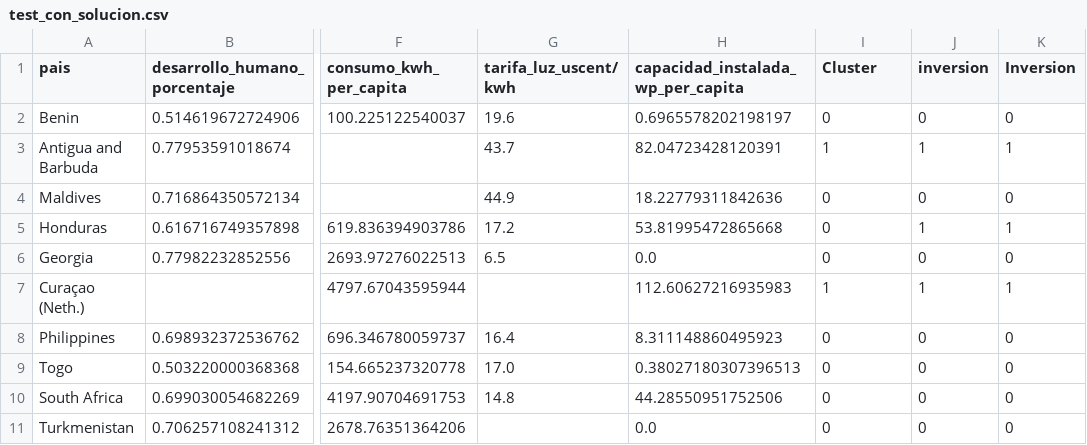
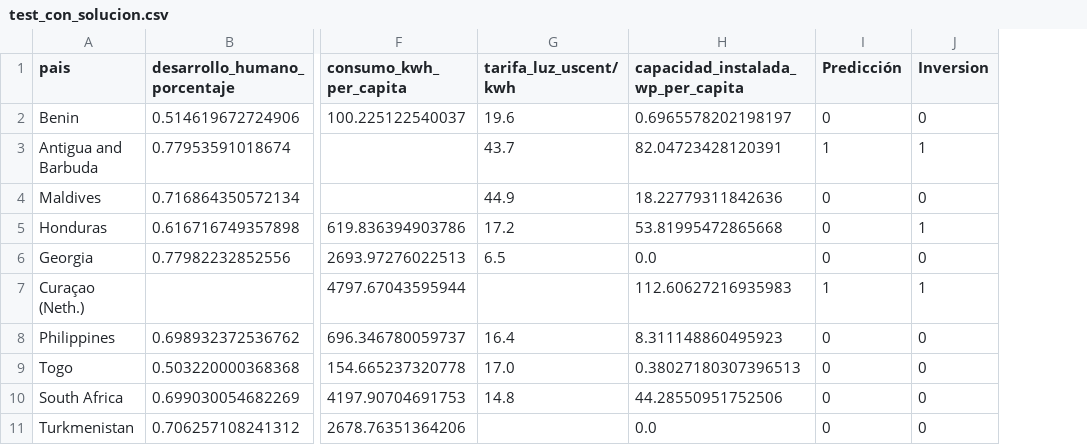
Before and after one commit to 94gema/ONLINE_DS_THEBRIDGE_GSC, a CSV file: SPRINT 22 -23 PROYECTO ML/2_ENTREGA/src/data/test_con_solucion.csv, drawn as a sheet; only a part is shown, gaps mark what is left out; the diff names each change by its address in the sheet, - before the commit and + after, or states it on an @@ line.

Commit message:
proyecto terminado

```diff
--- a/SPRINT 22 -23 PROYECTO ML/2_ENTREGA/src/data/test_con_solucion.csv
+++ b/SPRINT 22 -23 PROYECTO ML/2_ENTREGA/src/data/test_con_solucion.csv
-column J (inversion), rows 2-11: 0 | 1 | 0 | 1 | 0 | 1 | 0 | 0 | 0 | 0
-I1: Cluster
+I1: Predicción
```
Also changed, not shown: SPRINT 22 -23 PROYECTO ML/2_ENTREGA/catboost_info/learn_error.tsv, SPRINT 22 -23 PROYECTO ML/2_ENTREGA/catboost_info/time_left.tsv, 24 other files.
